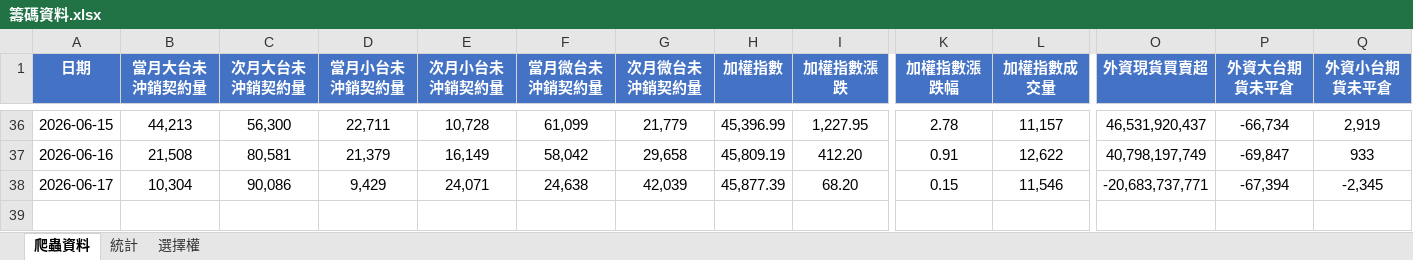
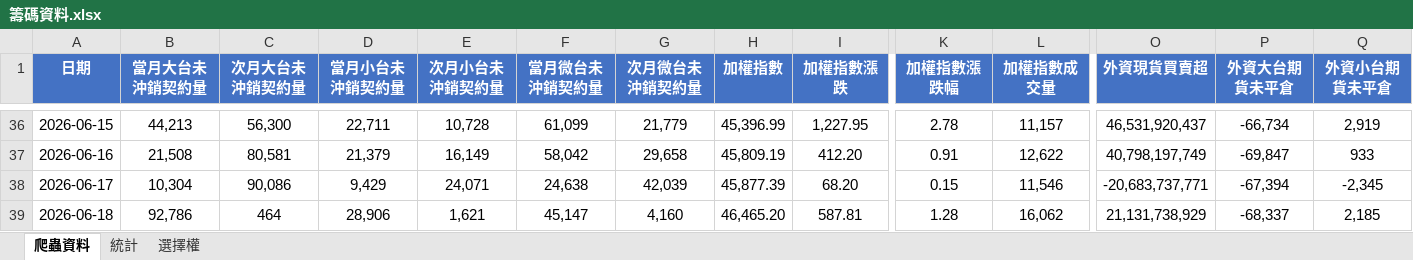
Before and after one commit to Andrew810523/taifex-data, an Excel workbook: 籌碼資料.xlsx, sheet 爬蟲資料, drawn as a sheet; only a part is shown, gaps mark what is left out; values as stored, in another font and other column widths than the file's, no borders; rows hold the shown columns only; the diff names each change by its address in the sheet, - before the commit and + after, or states it on an @@ line.

```diff
--- a/籌碼資料.xlsx (sheet 爬蟲資料)
+++ b/籌碼資料.xlsx (sheet 爬蟲資料)
+row 39: 2026-06-18 | 92,786 | 464 | 28,906 | 1,621 | 45,147 | 4,160 | 46,465.20 | 587.81 | 1.28 | 16,062 | 21,131,738,929 | -68,337 | 2,185
```
Also changed, not shown: sheet 統計, sheet 選擇權, 4 other files.
